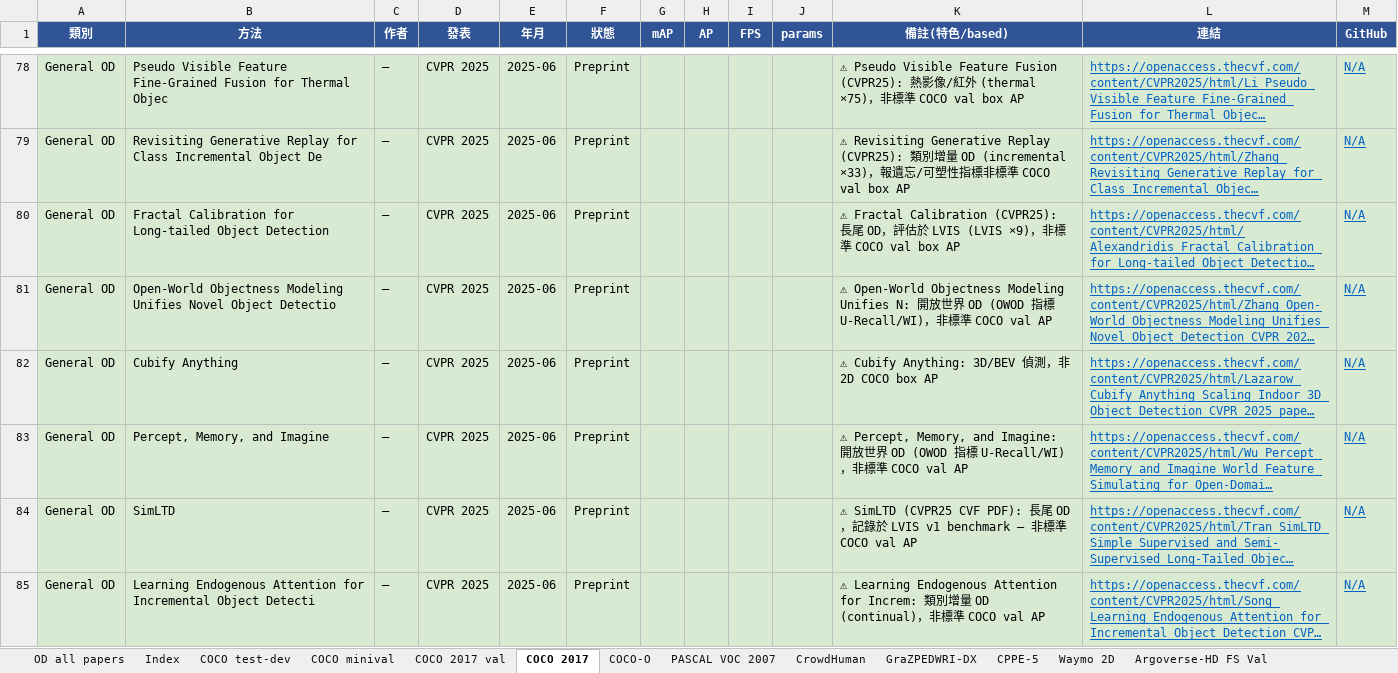
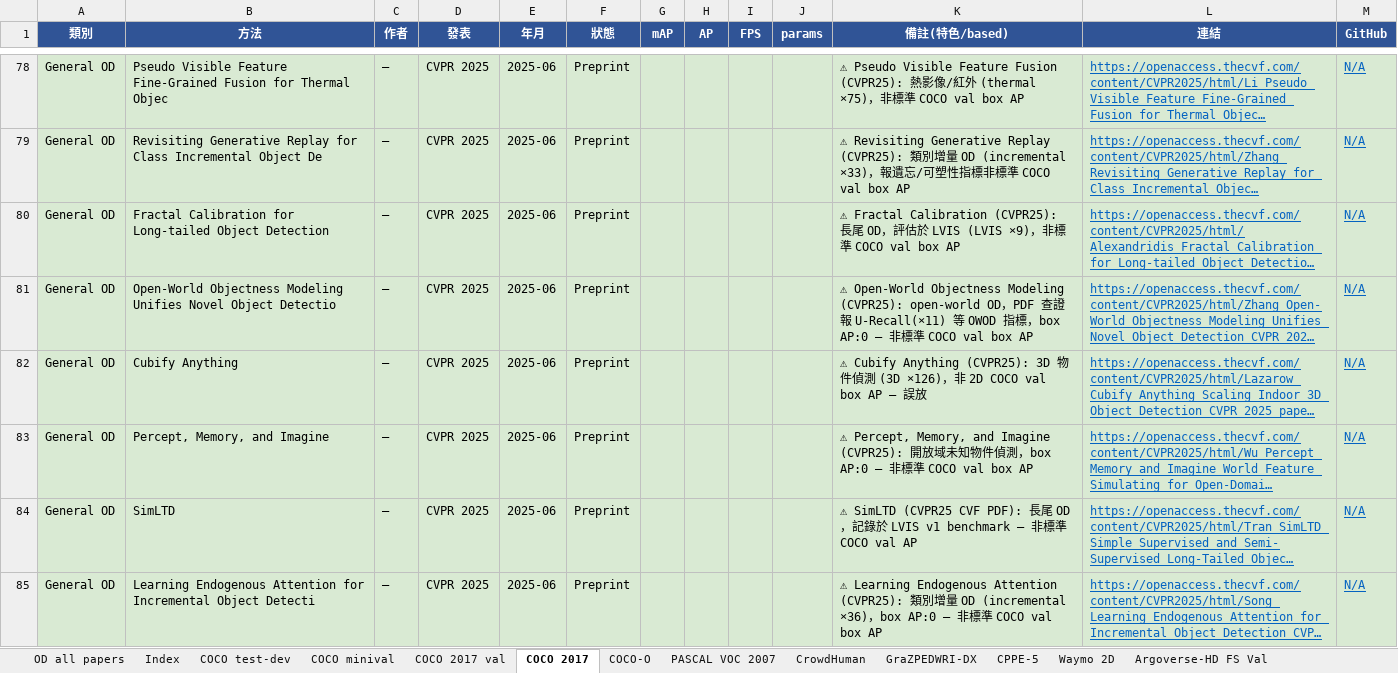
Before and after one commit to 112378074/NTUT-IVI-Lab--SOTA-Literature-Viewer, an Excel workbook: Object_Detection_Papers_Ranking_2021_2026.xlsx, sheet COCO 2017, drawn as a sheet; only a part is shown, gaps mark what is left out; long unchanged cells end in …; values as stored, in another font and other column widths than the file's, no borders; the diff covers the shown part only; the diff names each change by its address in the sheet, - before the commit and + after, or states it on an @@ line.

Commit message:
OD PDF-verify loop batch 5: 8 specialized papers confirmed-misplaced via PDF (box AP:0) — Open-World Objectness/Percept-Memory (open-world), Cubify Anything/ALPI (3D), Learning Endogenous (incremental), DiL/Bit-Flip (adversarial), Enhancing Novel OD (novel-class)

```diff
--- a/Object_Detection_Papers_Ranking_2021_2026.xlsx (sheet COCO 2017)
+++ b/Object_Detection_Papers_Ranking_2021_2026.xlsx (sheet COCO 2017)
-K81 (備註(特色/based)): …Objectness Modeling Unifies N: 開放世界 OD (OWOD 指標 U-Recall/WI)，非標準 COCO val AP
+K81 (備註(特色/based)): …Objectness Modeling (CVPR25): open-world OD，PDF 查證報 U-Recall(×11) 等 OWOD 指標，box AP:0 — 非標準 COCO val box AP
-K82 (備註(特色/based)): ⚠ Cubify Anything: 3D/BEV 偵測，非 2D COCO box AP
+K82 (備註(特色/based)): ⚠ Cubify Anything (CVPR25): 3D 物件偵測 (3D ×126)，非 2D COCO val box AP — 誤放
-K83 (備註(特色/based)): …Memory, and Imagine: 開放世界 OD (OWOD 指標 U-Recall/WI)，非標準 COCO val AP
+K83 (備註(特色/based)): …Memory, and Imagine (CVPR25): 開放域未知物件偵測，box AP:0 — 非標準 COCO val box AP
-K85 (備註(特色/based)): …Endogenous Attention for Increm: 類別增量 OD (continual)，非標準 COCO val AP
+K85 (備註(特色/based)): …Endogenous Attention (CVPR25): 類別增量 OD (incremental ×36)，box AP:0 — 非標準 COCO val box AP
```
Also changed, not shown: 4 edited cells elsewhere in this sheet, 3 other files.
